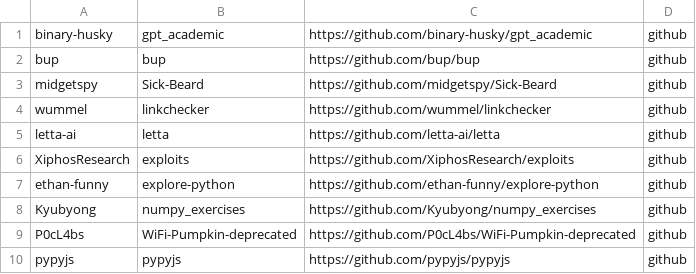
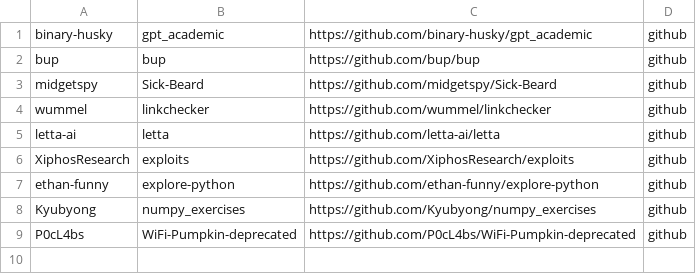
Before and after one commit to KevBoyz/exception-miner, a CSV file: casos_problematicos.csv, drawn as a sheet.

```diff
--- a/casos_problematicos.csv
+++ b/casos_problematicos.csv
@@ -9,2 +9 @@ Kyubyong,numpy_exercises,https://github.com/Kyubyong/numpy_exercises,github
 P0cL4bs,WiFi-Pumpkin-deprecated,https://github.com/P0cL4bs/WiFi-Pumpkin-deprecated,github
-pypyjs,pypyjs,https://github.com/pypyjs/pypyjs,github
```
Also changed, not shown: 13 other files.
